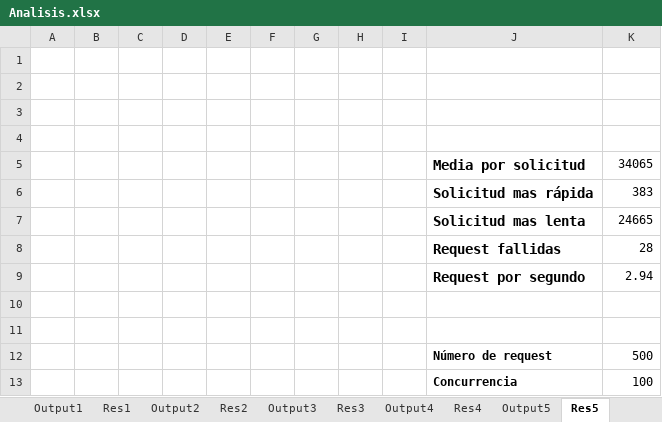
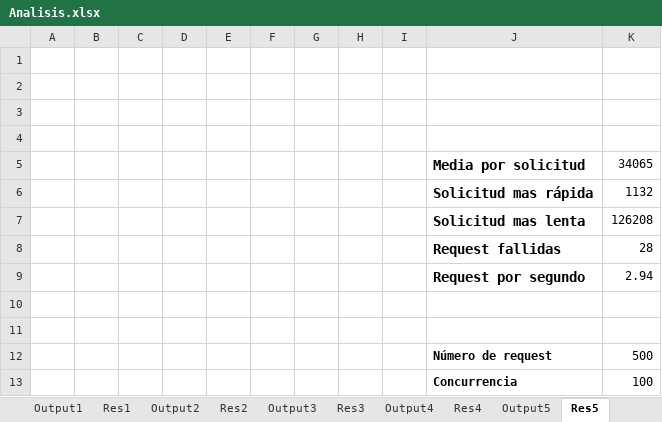
Before and after one commit to J8A9902/DSN-Equipo-ERLJ, an Excel workbook: cloud_report/Escenario 2/Analisis.xlsx, sheet Res5, drawn as a sheet; values as stored, in another font and other column widths than the file's, no borders; charts and pictures not drawn; the diff names each change by its address in the sheet, - before the commit and + after, or states it on an @@ line.

```diff
--- a/cloud_report/Escenario 2/Analisis.xlsx (sheet Res5)
+++ b/cloud_report/Escenario 2/Analisis.xlsx (sheet Res5)
-K6: 383
+K6: 1132
-K7: 24665
+K7: 126208
```
Also changed, not shown: sheet Output5, sheet Output4, sheet Output3, sheet Output2, sheet Output1, sheet General, 3 more sheets, charts or pictures.
